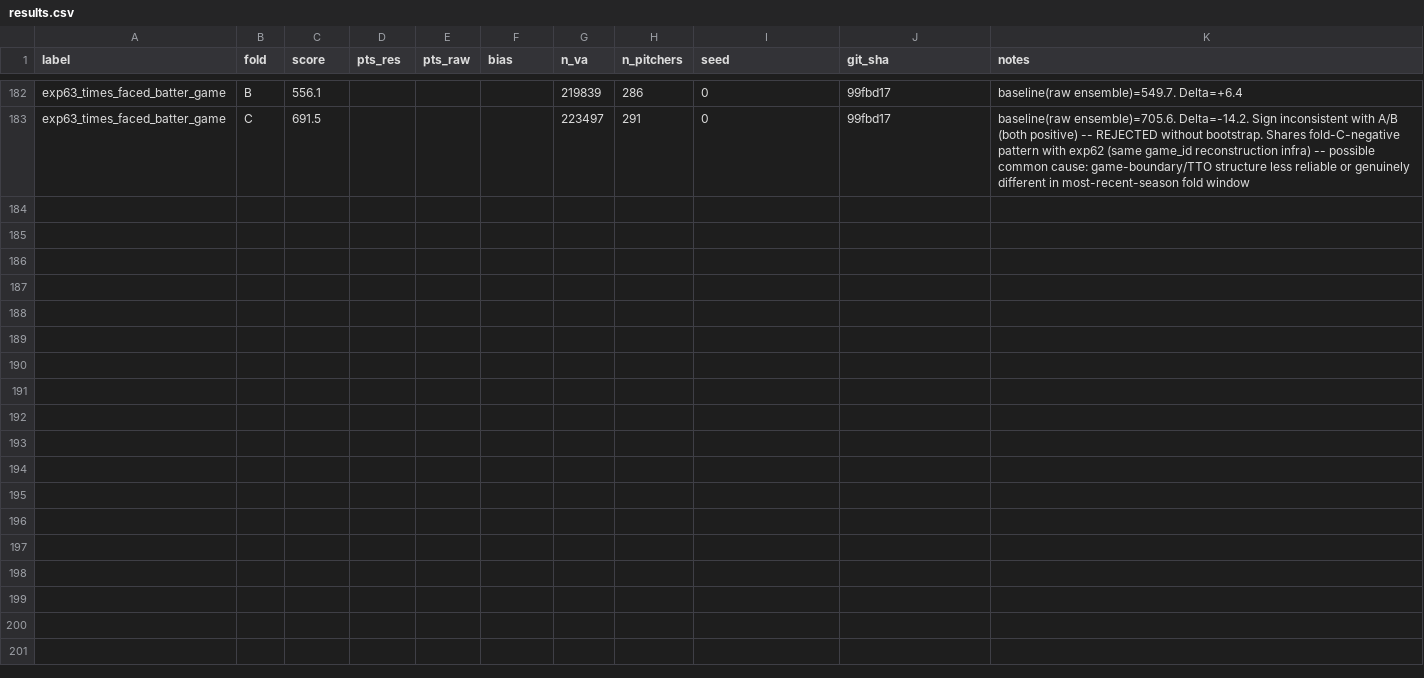
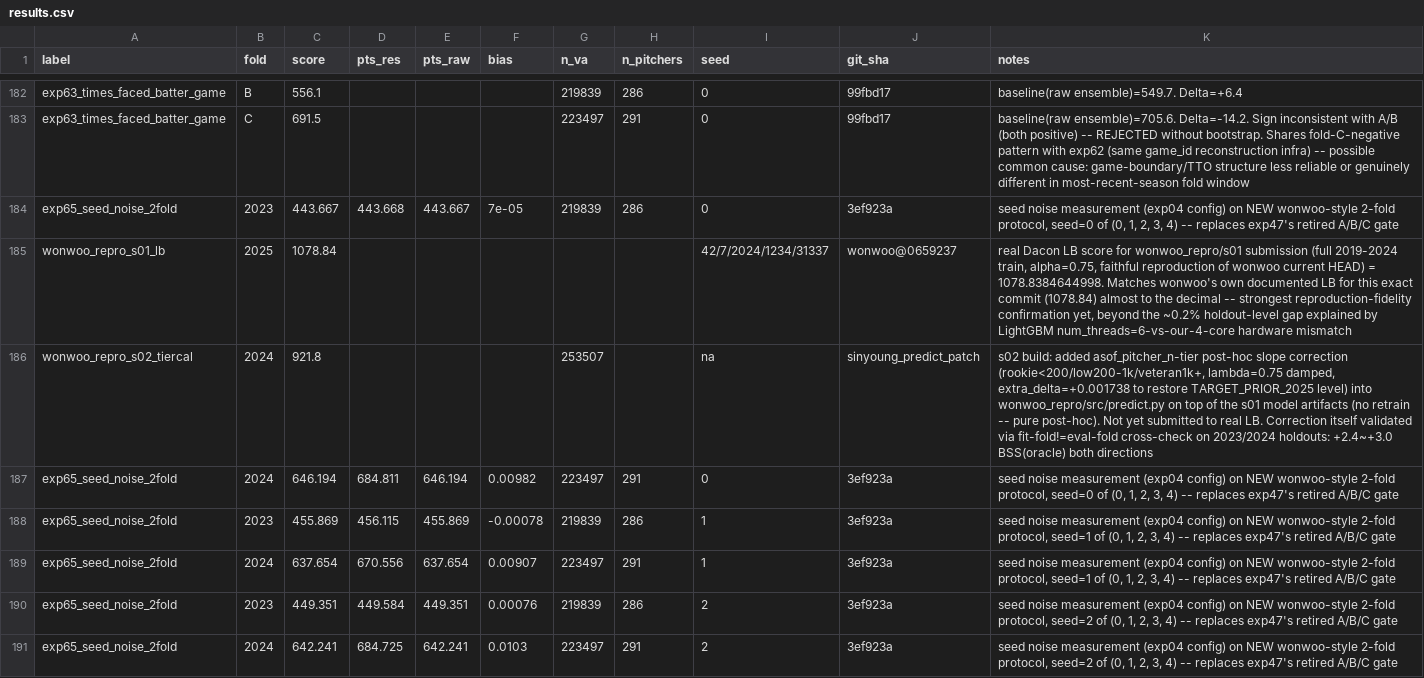
Before and after one commit to 26-BITAmin/LG_aimers_9th, a CSV file: results.csv, drawn as a sheet; only a part is shown, gaps mark what is left out; the diff covers the shown part only; the diff names each change by its address in the sheet, - before the commit and + after, or states it on an @@ line.

```diff
--- a/results.csv
+++ b/results.csv
+row 184: exp65_seed_noise_2fold | 2023 | 443.667 | 443.668 | 443.667 | 7e-05 | 219839 | 286 | 0 | 3ef923a | seed noise measurement (exp04 config) on NEW wonwoo-style 2-fold protocol, seed=0 of (0, 1, 2, 3, 4) -- replaces exp47's retired A/B/C gate
+row 185: wonwoo_repro_s01_lb | 2025 | 1078.84 |  |  |  |  |  | 42/7/2024/1234/31337 | wonwoo@0659237 | real Dacon LB score for wonwoo_repro/s01 submission (full 2019-2024 train, alpha=0.75, faithful reproduction of wonwoo current HEAD) = 1078.8384644998. Matches wonwoo's own documented LB for this exact commit (1078.84) almost to the decimal -- strongest reproduction-fidelity confirmation yet, beyond the ~0.2% holdout-level gap explained by LightGBM num_threads=6-vs-our-4-core hardware mismatch
+row 186: wonwoo_repro_s02_tiercal | 2024 | 921.8 |  |  |  | 253507 |  | na | sinyoung_predict_patch | s02 build: added asof_pitcher_n-tier post-hoc slope correction (rookie<200/low200-1k/veteran1k+, lambda=0.75 damped, extra_delta=+0.001738 to restore TARGET_PRIOR_2025 level) into wonwoo_repro/src/predict.py on top of the s01 model artifacts (no retrain -- pure post-hoc). Not yet submitted to real LB. Correction itself validated via fit-fold!=eval-fold cross-check on 2023/2024 holdouts: +2.4~+3.0 BSS(oracle) both directions
+row 187: exp65_seed_noise_2fold | 2024 | 646.194 | 684.811 | 646.194 | 0.00982 | 223497 | 291 | 0 | 3ef923a | seed noise measurement (exp04 config) on NEW wonwoo-style 2-fold protocol, seed=0 of (0, 1, 2, 3, 4) -- replaces exp47's retired A/B/C gate
+row 188: exp65_seed_noise_2fold | 2023 | 455.869 | 456.115 | 455.869 | -0.00078 | 219839 | 286 | 1 | 3ef923a | seed noise measurement (exp04 config) on NEW wonwoo-style 2-fold protocol, seed=1 of (0, 1, 2, 3, 4) -- replaces exp47's retired A/B/C gate
+row 189: exp65_seed_noise_2fold | 2024 | 637.654 | 670.556 | 637.654 | 0.00907 | 223497 | 291 | 1 | 3ef923a | seed noise measurement (exp04 config) on NEW wonwoo-style 2-fold protocol, seed=1 of (0, 1, 2, 3, 4) -- replaces exp47's retired A/B/C gate
+row 190: exp65_seed_noise_2fold | 2023 | 449.351 | 449.584 | 449.351 | 0.00076 | 219839 | 286 | 2 | 3ef923a | seed noise measurement (exp04 config) on NEW wonwoo-style 2-fold protocol, seed=2 of (0, 1, 2, 3, 4) -- replaces exp47's retired A/B/C gate
+row 191: exp65_seed_noise_2fold | 2024 | 642.241 | 684.725 | 642.241 | 0.0103 | 223497 | 291 | 2 | 3ef923a | seed noise measurement (exp04 config) on NEW wonwoo-style 2-fold protocol, seed=2 of (0, 1, 2, 3, 4) -- replaces exp47's retired A/B/C gate
```
Also changed, not shown: 8 added rows elsewhere in this file, 4 other files.
